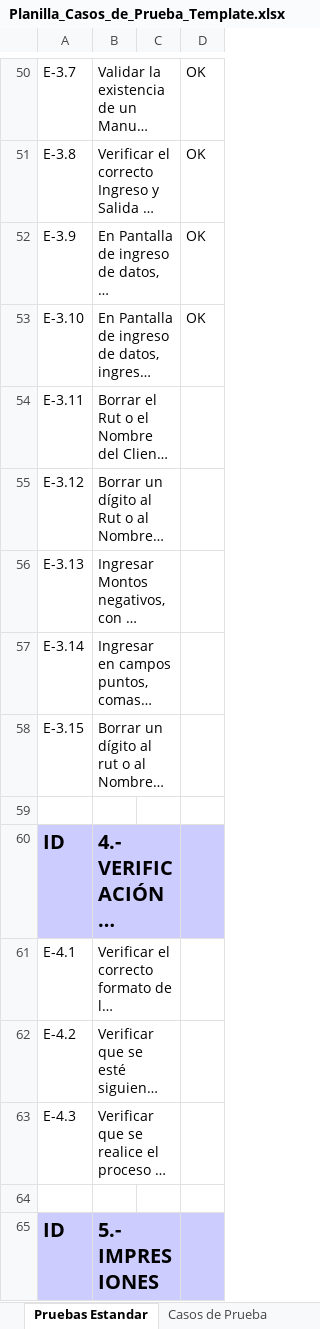
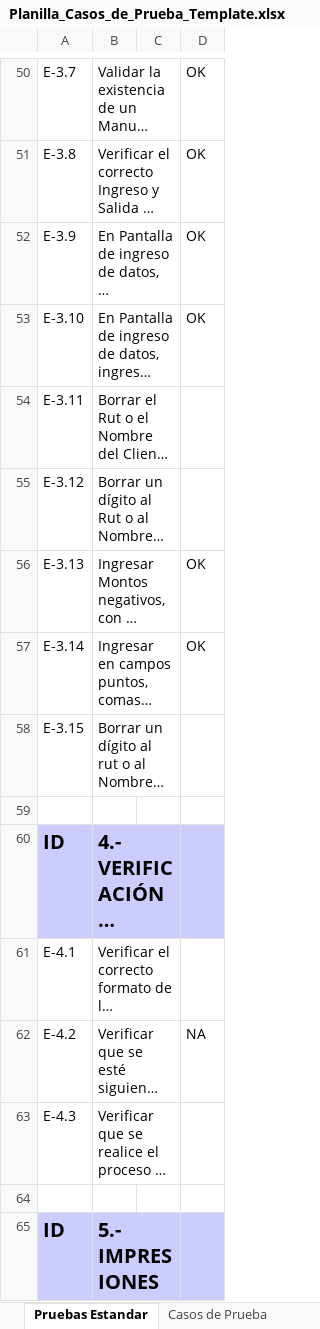
Before and after one commit to ncxlas/FitSearch, an Excel workbook: FASE 2/Evidencias Proyecto/Evidencias de documentación/Plan de Pruebas/Planilla_Casos_de_Prueba_Template.xlsx, sheet Pruebas Estandar, drawn as a sheet; only a part is shown, gaps mark what is left out; long unchanged cells end in …; values as stored, in another font and other column widths than the file's, no borders; the diff covers the shown part only; the diff names each change by its address in the sheet, - before the commit and + after, or states it on an @@ line.

```diff
--- a/FASE 2/Evidencias Proyecto/Evidencias de documentación/Plan de Pruebas/Planilla_Casos_de_Prueba_Template.xlsx (sheet Pruebas Estandar)
+++ b/FASE 2/Evidencias Proyecto/Evidencias de documentación/Plan de Pruebas/Planilla_Casos_de_Prueba_Template.xlsx (sheet Pruebas Estandar)
-D56:D57: (empty)
+D56:D57: OK
-D62: (empty)
+D62: NA
```
Also changed, not shown: 13 edited cells elsewhere in this sheet, sheet Totales, FASE 2/Evidencias Proyecto/Evidencias de documentación/Sprint 5/PMOInformatica_Plantilla_de_Sprint_Backlog.xlsx, 7 other files.
